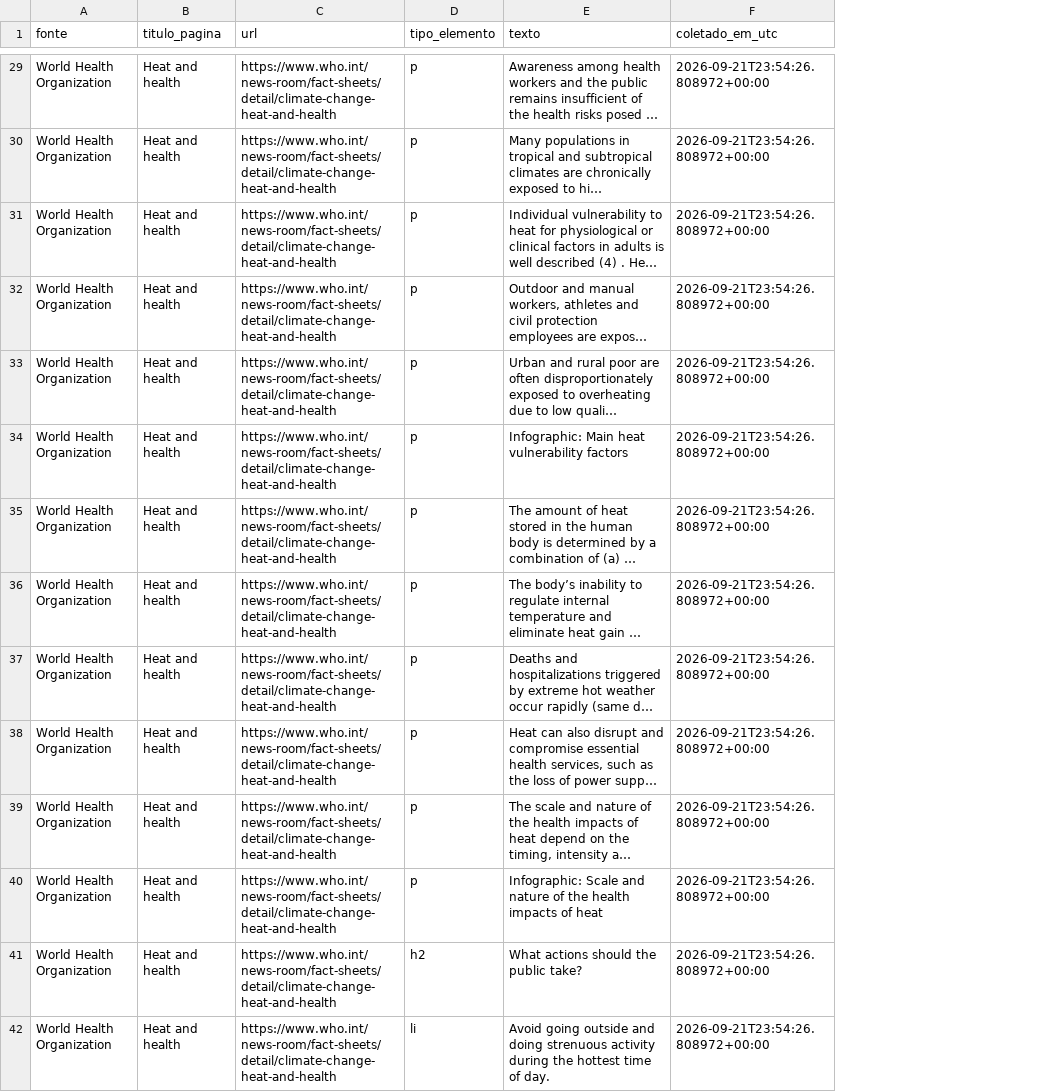
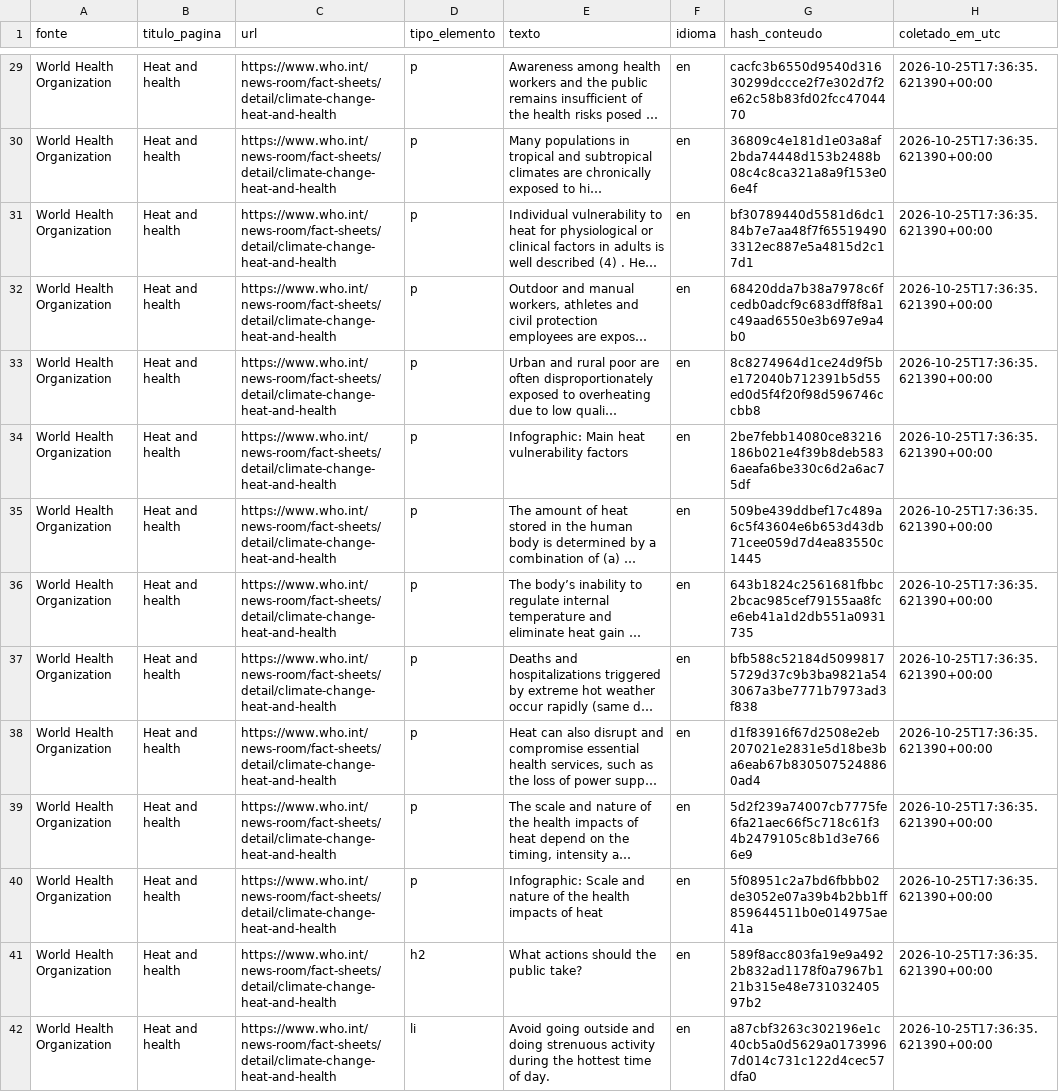
Before and after one commit to pedro-ribeiro00/climasaude-2030, a CSV file: data/raw/conteudo_calor_saude.csv, drawn as a sheet; only a part is shown, gaps mark what is left out; long unchanged cells end in …; addresses are those after the commit; the diff covers the shown part only; the diff names each change by its address in the sheet, - before the commit and + after, or states it on an @@ line.

```diff
--- a/data/raw/conteudo_calor_saude.csv
+++ b/data/raw/conteudo_calor_saude.csv
+column F (idioma), rows 29-42: all en
+column G (hash_conteudo), rows 29-42: cacfc3b6550d9540d31630299dccce2f7e302d7f2e62c58b83fd02fcc4704470 | 36809c4e181d1e03a8af2bda74448d153b2488b08c4c8ca321a8a9f153e06e4f | bf30789440d5581d6dc184b7e7aa48f7f655194903312ec887e5a4815d2c17d1 | 68420dda7b38a7978c6fcedb0adcf9c683dff8f8a1c49aad6550e3b697e9a4b0 | 8c8274964d1ce24d9f5be172040b712391b5d55ed0d5f4f20f98d596746ccbb8 | 2be7febb14080ce83216186b021e4f39b8deb5836aeafa6be330c6d2a6ac75df | 509be439ddbef17c489a6c5f43604e6b653d43db71cee059d7d4ea83550c1445 | 643b1824c2561681fbbc2bcac985cef79155aa8fce6eb41a1d2db551a0931735 | bfb588c52184d50998175729d37c9b3ba9821a543067a3be7771b7973ad3f838 | d1f83916f67d2508e2eb207021e2831e5d18be3ba6eab67b8305075248860ad4 | 5d2f239a74007cb7775fe6fa21aec66f5c718c61f34b2479105c8b1d3e7666e9 | 5f08951c2a7bd6fbbb02de3052e07a39b4b2bb1ff859644511b0e014975ae41a | 589f8acc803fa19e9a4922b832ad1178f0a7967b121b315e48e73103240597b2 | a87cbf3263c302196e1c40cb5a0d5629a01739967d014c731c122d4cec57dfa0
-H29:H42 (coletado_em_utc): 2026-09-21T23:54:26.808972+00:00
+H29:H42 (coletado_em_utc): 2026-10-25T17:36:35.621390+00:00
```
Also changed, not shown: 53 edited cells elsewhere in this file, 22 other files.
